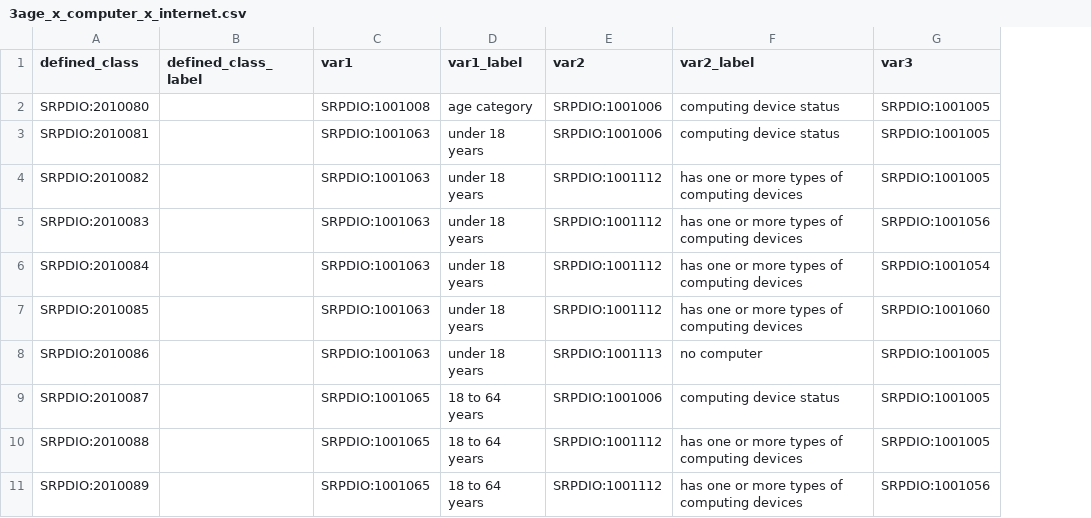
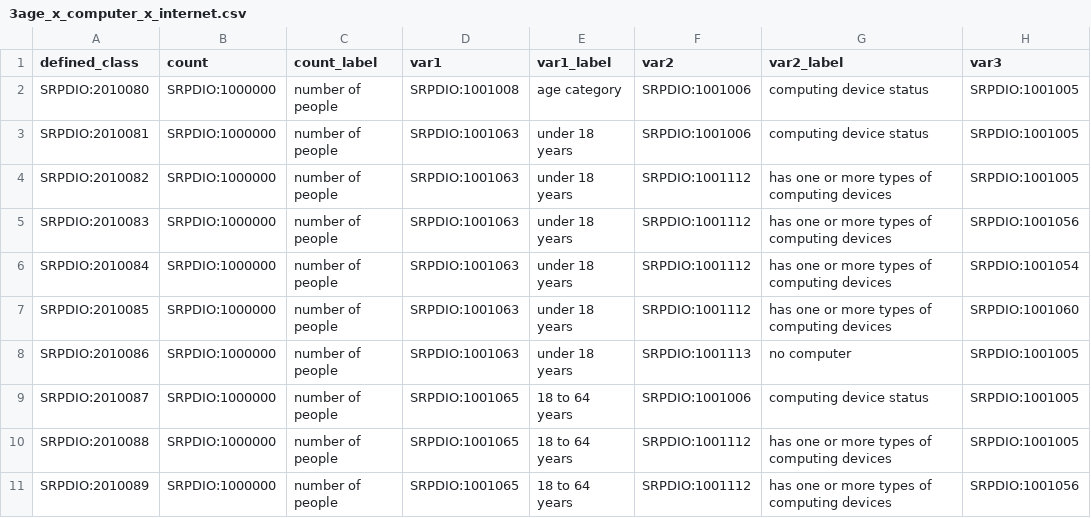
Before and after one commit to UA-SRC-data/srpdio, a CSV file: src/patterns/acs5_variable_sheets/3age_x_computer_x_internet.csv, drawn as a sheet; only a part is shown; removed rows and columns are numbered as before the commit, all else as after; the diff names each change by its address in the sheet, - before the commit and + after, or states it on an @@ line.

Commit message:
working on make file for acs patterns

```diff
--- a/src/patterns/acs5_variable_sheets/3age_x_computer_x_internet.csv
+++ b/src/patterns/acs5_variable_sheets/3age_x_computer_x_internet.csv
-column B (defined_class_label), empty
+column B (count), rows 2-11: all SRPDIO:1000000
+column C (count_label), rows 2-11: all number of people
```
Also changed, not shown: src/patterns/acs5_variable_sheets/1computer.csv, src/patterns/acs5_variable_sheets/2age_x_disability.csv, 5 other files.
